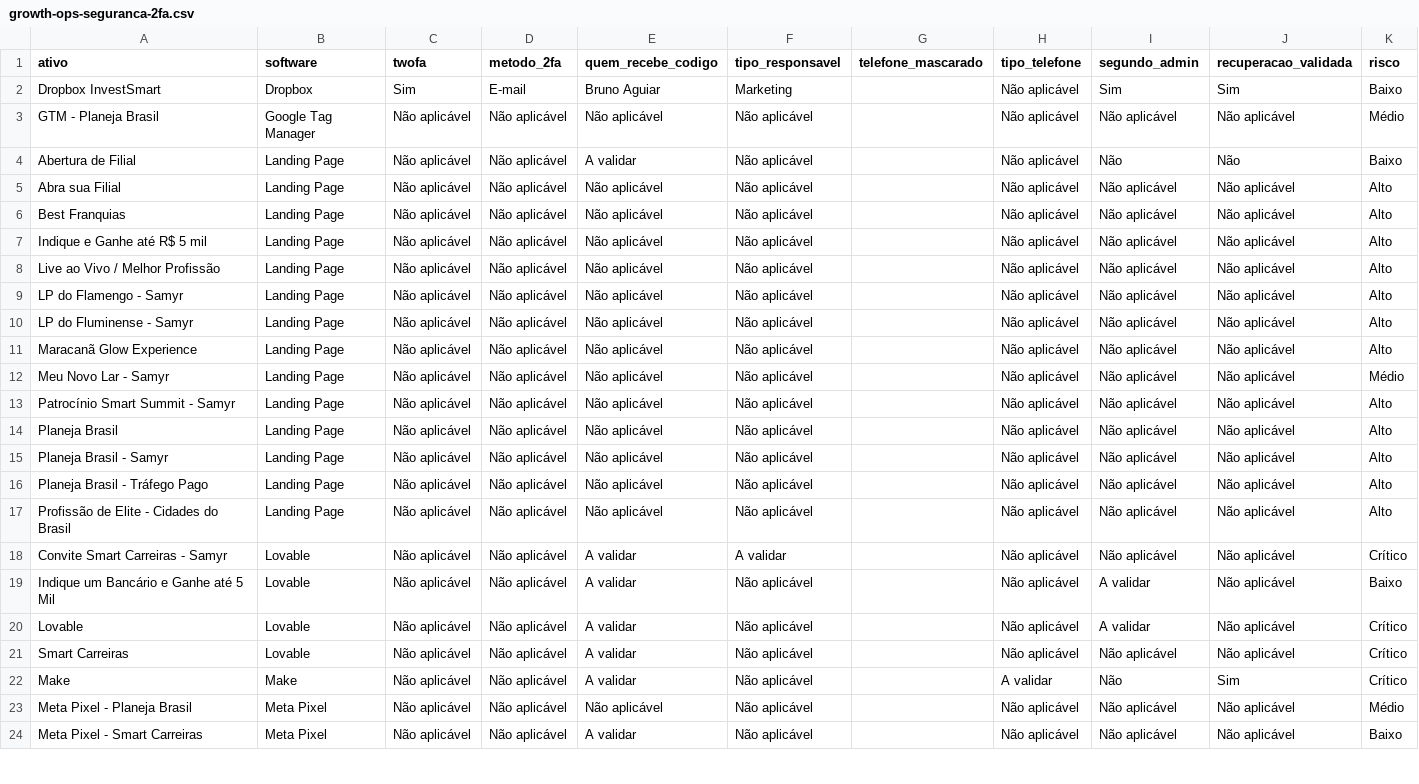
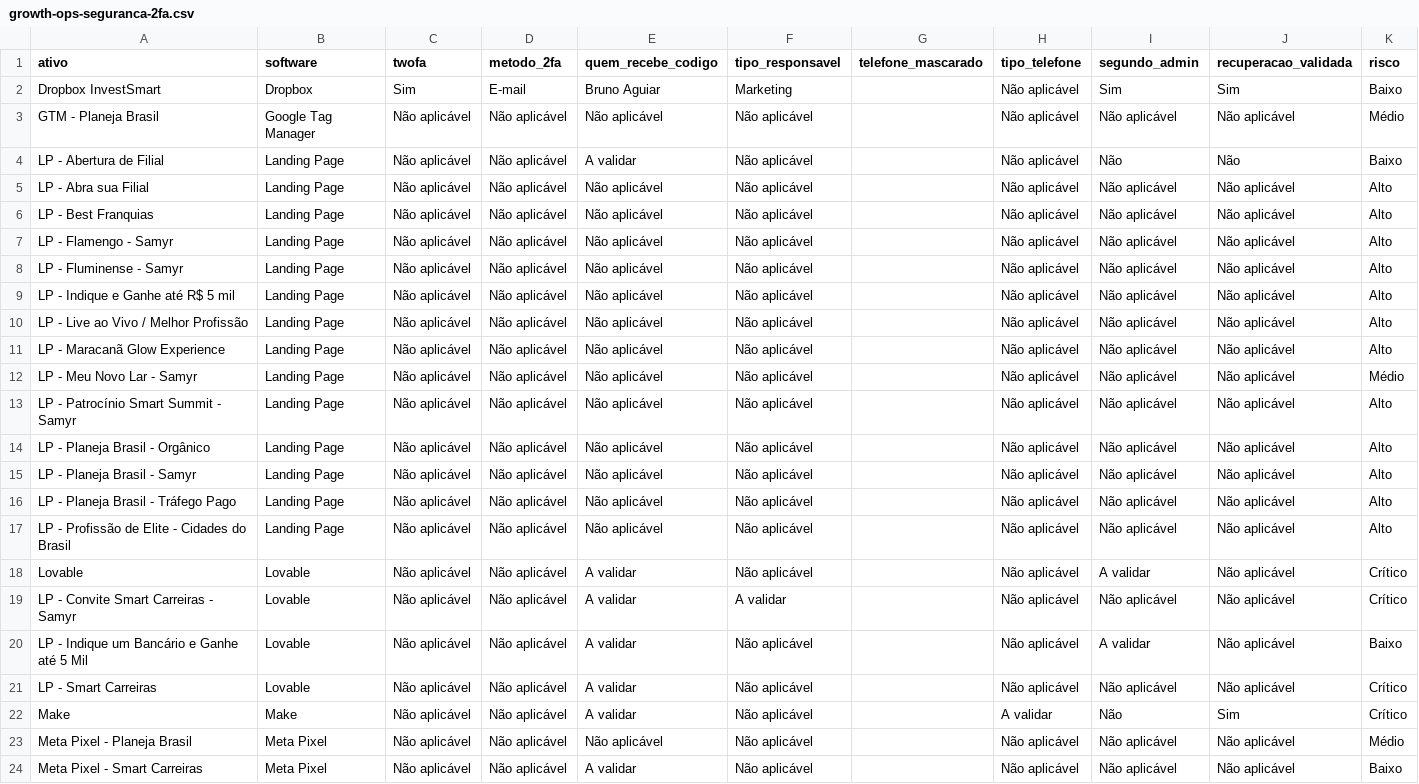
Before and after one commit to gestaobankrio-code/growth-ops-investsmart, a CSV file: exports/growth-ops-seguranca-2fa.csv, drawn as a sheet; only a part is shown; removed rows and columns are numbered as before the commit, all else as after; the diff names each change by its address in the sheet, - before the commit and + after, or states it on an @@ line.

```diff
--- a/exports/growth-ops-seguranca-2fa.csv
+++ b/exports/growth-ops-seguranca-2fa.csv
-A4 (ativo): Abertura de Filial
+A4 (ativo): LP - Abertura de Filial
-A5 (ativo): Abra sua Filial
+A5 (ativo): LP - Abra sua Filial
-A6 (ativo): Best Franquias
+A6 (ativo): LP - Best Franquias
-A7 (ativo): Indique e Ganhe até R$ 5 mil
+A7 (ativo): LP - Flamengo - Samyr
-A8 (ativo): Live ao Vivo / Melhor Profissão
+A8 (ativo): LP - Fluminense - Samyr
-A9 (ativo): LP do Flamengo - Samyr
+A9 (ativo): LP - Indique e Ganhe até R$ 5 mil
-A10 (ativo): LP do Fluminense - Samyr
+A10 (ativo): LP - Live ao Vivo / Melhor Profissão
-A11 (ativo): Maracanã Glow Experience
+A11 (ativo): LP - Maracanã Glow Experience
-A12 (ativo): Meu Novo Lar - Samyr
+A12 (ativo): LP - Meu Novo Lar - Samyr
-A13 (ativo): Patrocínio Smart Summit - Samyr
+A13 (ativo): LP - Patrocínio Smart Summit - Samyr
-A14 (ativo): Planeja Brasil
+A14 (ativo): LP - Planeja Brasil - Orgânico
-A15 (ativo): Planeja Brasil - Samyr
+A15 (ativo): LP - Planeja Brasil - Samyr
-A16 (ativo): Planeja Brasil - Tráfego Pago
+A16 (ativo): LP - Planeja Brasil - Tráfego Pago
-A17 (ativo): Profissão de Elite - Cidades do Brasil
+A17 (ativo): LP - Profissão de Elite - Cidades do Brasil
-row 18: Convite Smart Carreiras - Samyr | Lovable | Não aplicável | Não aplicável | A validar | A validar |  | Não aplicável | Não aplicável | Não aplicável | Crítico
-row 19: Indique um Bancário e Ganhe até 5 Mil | Lovable | Não aplicável | Não aplicável | A validar | Não aplicável |  | Não aplicável | A validar | Não aplicável | Baixo
+row 19: LP - Convite Smart Carreiras - Samyr | Lovable | Não aplicável | Não aplicável | A validar | A validar |  | Não aplicável | Não aplicável | Não aplicável | Crítico
+row 20: LP - Indique um Bancário e Ganhe até 5 Mil | Lovable | Não aplicável | Não aplicável | A validar | Não aplicável |  | Não aplicável | A validar | Não aplicável | Baixo
-A21 (ativo): Smart Carreiras
+A21 (ativo): LP - Smart Carreiras
```
Also changed, not shown: exports/growth-ops-inventario.csv, exports/growth-ops-pendencias.csv, 8 other files.
